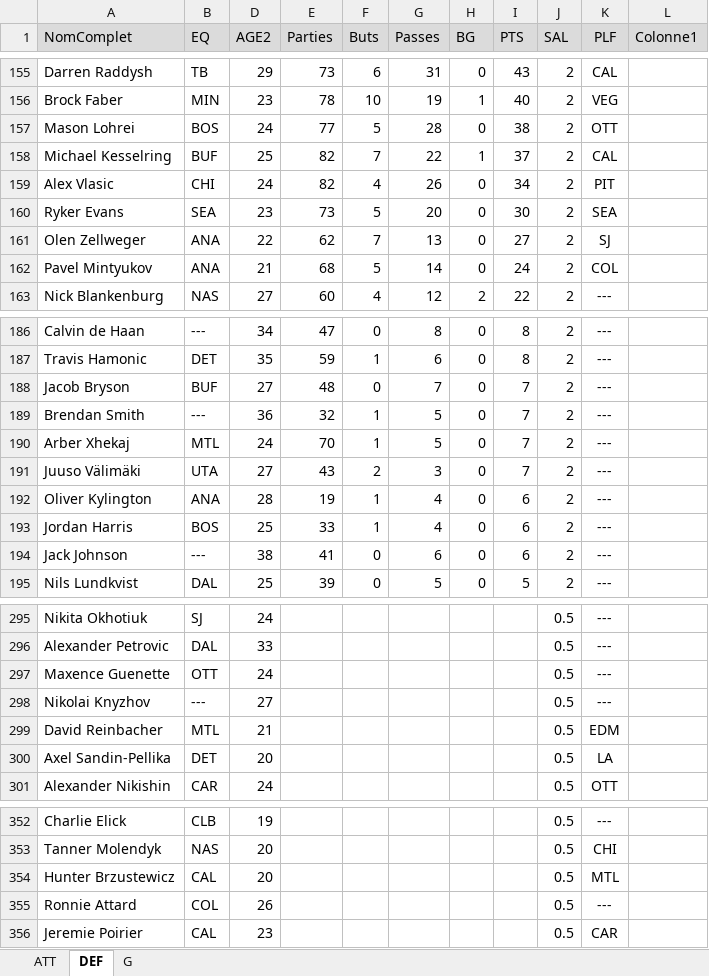
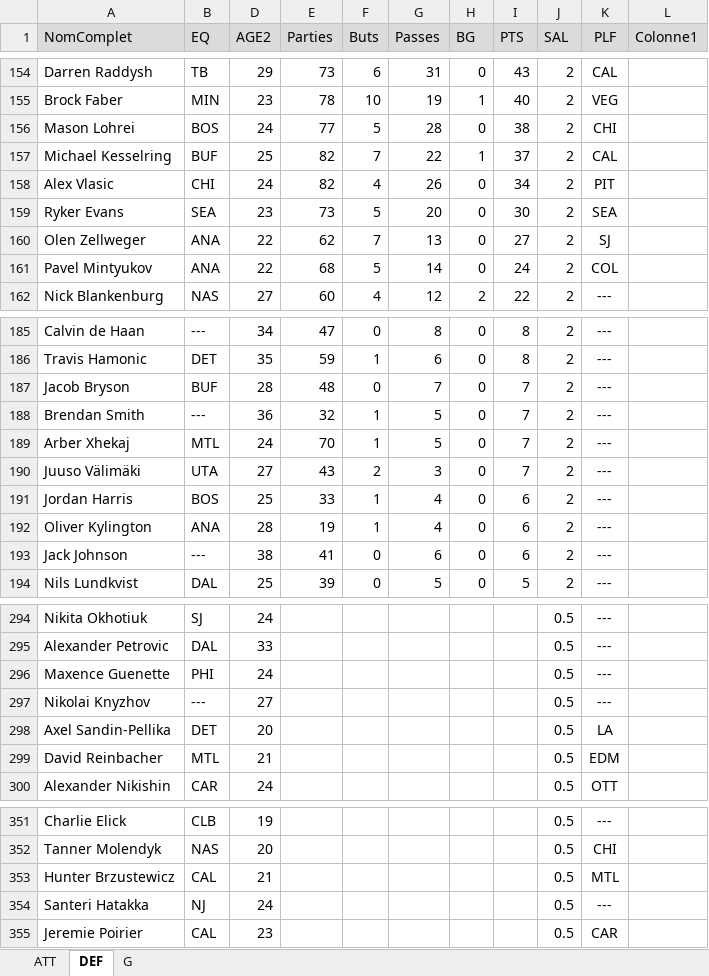
Before and after one commit to poolplf/plf, an Excel workbook: data/ListeJoueurs.xlsx, sheet DEF, drawn as a sheet; only a part is shown, gaps mark what is left out; values as stored, in another font and other column widths than the file's, no borders; table styles not drawn; addresses are those after the commit; the diff covers the shown part only; the diff names each change by its address in the sheet, - before the commit and + after, or states it on an @@ line.

```diff
--- a/data/ListeJoueurs.xlsx (sheet DEF)
+++ b/data/ListeJoueurs.xlsx (sheet DEF)
-K156 (PLF): OTT
+K156 (PLF): CHI
-D161 (AGE2): 21
+D161 (AGE2): 22
-D187 (AGE2): 27
+D187 (AGE2): 28
@@ row 193 moved to row 191: Jordan Harris @@
-B296 (EQ): OTT
+B296 (EQ): PHI
@@ row 300 moved to row 298: Axel Sandin-Pellika @@
-D353 (AGE2): 20
+D353 (AGE2): 21
@@ row 355 moved to row 305: Ronnie Attard @@
@@ row 306 moved to row 354: Santeri Hatakka @@
```
Also changed, not shown: 2 added rows, 3 removed rows, 26 moved rows and 20 edited cells elsewhere in this sheet, sheet ATT, sheet G, formulas that keep their value, hidden cells, 5 other files.
